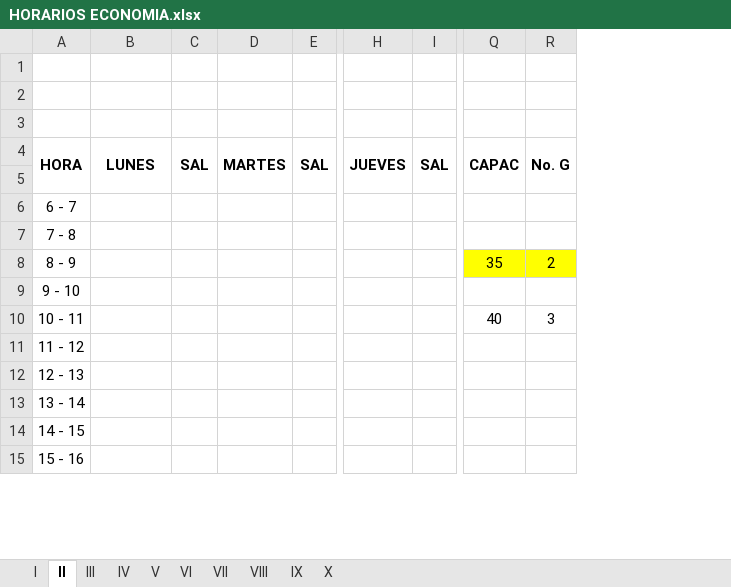
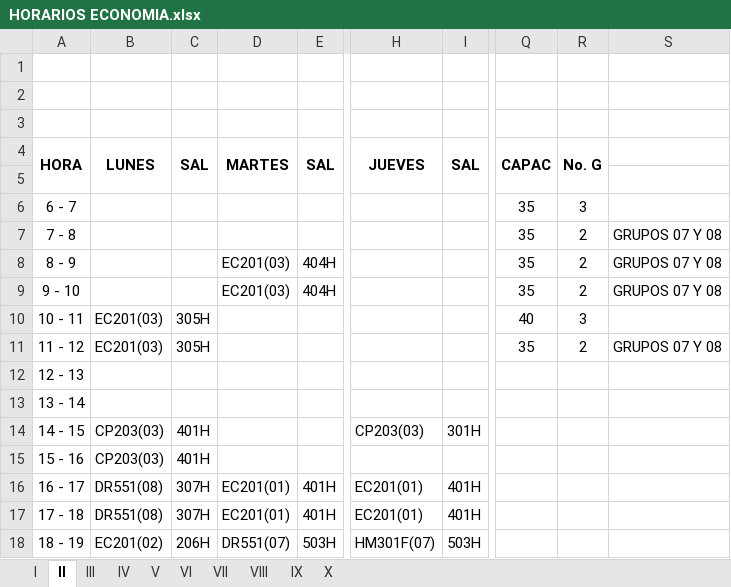
Before and after one commit to omairatapias/FACE, an Excel workbook: Economia/HORARIOS ECONOMIA.xlsx, sheet II, drawn as a sheet; only a part is shown, gaps mark what is left out; values as stored, in another font and other column widths than the file's, no borders; removed rows and columns are numbered as before the commit, all else as after; rows hold the shown columns only; the diff covers the shown part only; the diff names each change by its address in the sheet, - before the commit and + after, or states it on an @@ line.

```diff
--- a/Economia/HORARIOS ECONOMIA.xlsx (sheet II)
+++ b/Economia/HORARIOS ECONOMIA.xlsx (sheet II)
-column D, row 4: MARTES
-column E, row 4: SAL
+column D, rows 4-9: MARTES |  |  |  | EC201(03) | EC201(03)
+column E, rows 4-9: SAL |  |  |  | 404H | 404H
-column H, row 4: JUEVES
-column I, row 4: SAL
+column H, rows 4-14: JUEVES |  |  |  |  |  |  |  |  |  | CP203(03)
+column I, rows 4-14: SAL |  |  |  |  |  |  |  |  |  | 301H
+column S, rows 7-11: GRUPOS 07 Y 08 | GRUPOS 07 Y 08 | GRUPOS 07 Y 08 |  | GRUPOS 07 Y 08
-Q6:Q7: (empty)
+Q6:Q7: 35
-R6: (empty)
+R6: 3
-R7: (empty)
+R7: 2
-Q8:R8 fill: #FFFF00
+Q8:R8 fill: none
-Q9: (empty)
+Q9: 35
-R9: (empty)
+R9: 2
-B10:B11: (empty)
+B10:B11: EC201(03)
-C10:C11: (empty)
+C10:C11: 305H
-Q11: (empty)
+Q11: 35
-R11: (empty)
+R11: 2
-B14:B15: (empty)
+B14:B15: CP203(03)
-C14:C15: (empty)
+C14:C15: 401H
+row 16: 16 - 17 | DR551(08) | 307H | EC201(01) | 401H | EC201(01) | 401H
+row 17: 17 - 18 | DR551(08) | 307H | EC201(01) | 401H | EC201(01) | 401H
+row 18: 18 - 19 | EC201(02) | 206H | DR551(07) | 503H | HM301F(07) | 503H
```
Also changed, not shown: 17 added rows, 16 edited cells, cell formats and merged cells elsewhere in this sheet, sheet VII, sheet VIII, sheet VI, sheet V, sheet IV, sheet III, 2 more sheets.
